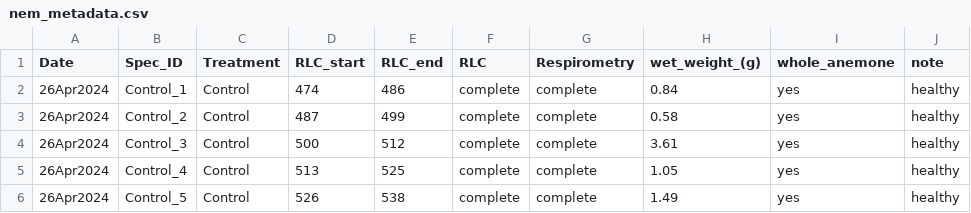
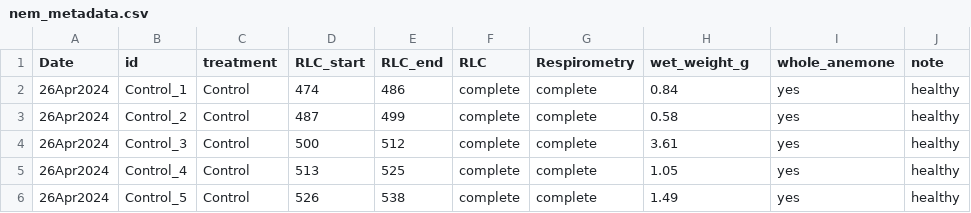
Before and after one commit to sarahtanja/anemone-leachate, a CSV file: metadata/nem_metadata.csv, drawn as a sheet; only a part is shown.

Commit message:
normalize by wet weight still in progress

```diff
--- a/metadata/nem_metadata.csv
+++ b/metadata/nem_metadata.csv
@@ -1,2 +1,2 @@
-Date,Spec_ID ,Treatment ,RLC_start,RLC_end,RLC,Respirometry,wet_weight_(g),whole_anemone,note
+Date,id,treatment ,RLC_start,RLC_end,RLC,Respirometry,wet_weight_g,whole_anemone,note
 26Apr2024,Control_1,Control,474,486,complete,complete,0.84,yes,healthy
```
Also changed, not shown: 2 other files.
